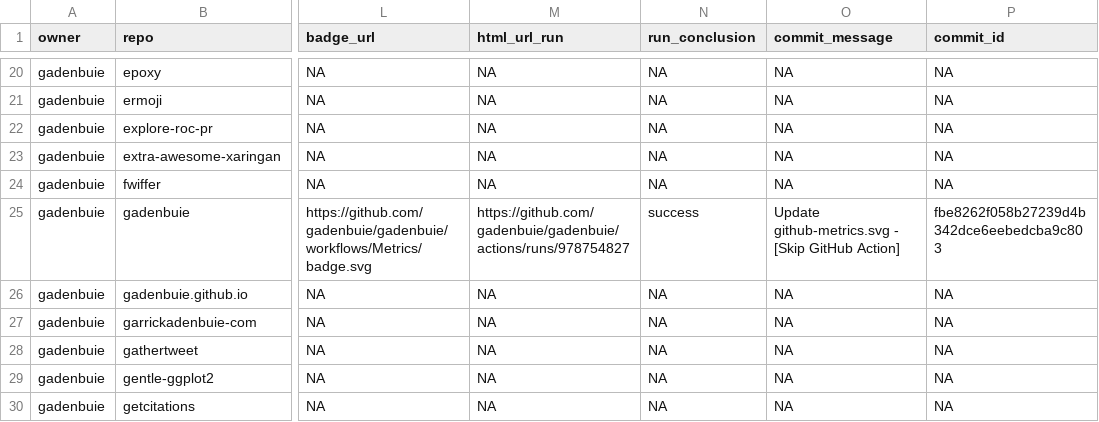
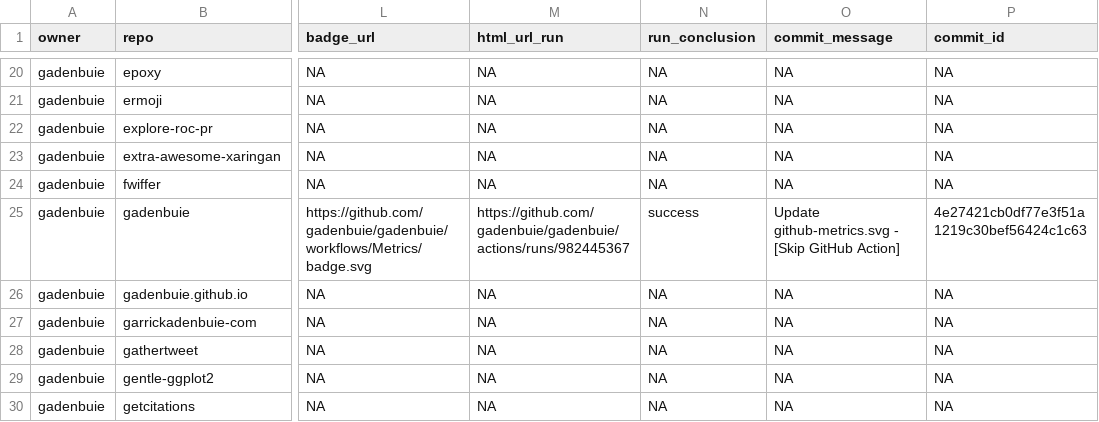
Before and after one commit to andrewcstewart/gha-dashboard, a CSV file: repos.csv, drawn as a sheet; only a part is shown, gaps mark what is left out; the diff covers the shown part only; the diff names each change by its address in the sheet, - before the commit and + after, or states it on an @@ line.

```diff
--- a/repos.csv
+++ b/repos.csv
-M25 (html_url_run): https://github.com/gadenbuie/gadenbuie/actions/runs/978754827
+M25 (html_url_run): https://github.com/gadenbuie/gadenbuie/actions/runs/982445367
-P25 (commit_id): fbe8262f058b27239d4b342dce6eebedcba9c803
+P25 (commit_id): 4e27421cb0df77e3f51a1219c30bef56424c1c63
```
Also changed, not shown: 19 edited cells elsewhere in this file, 1 other file.
